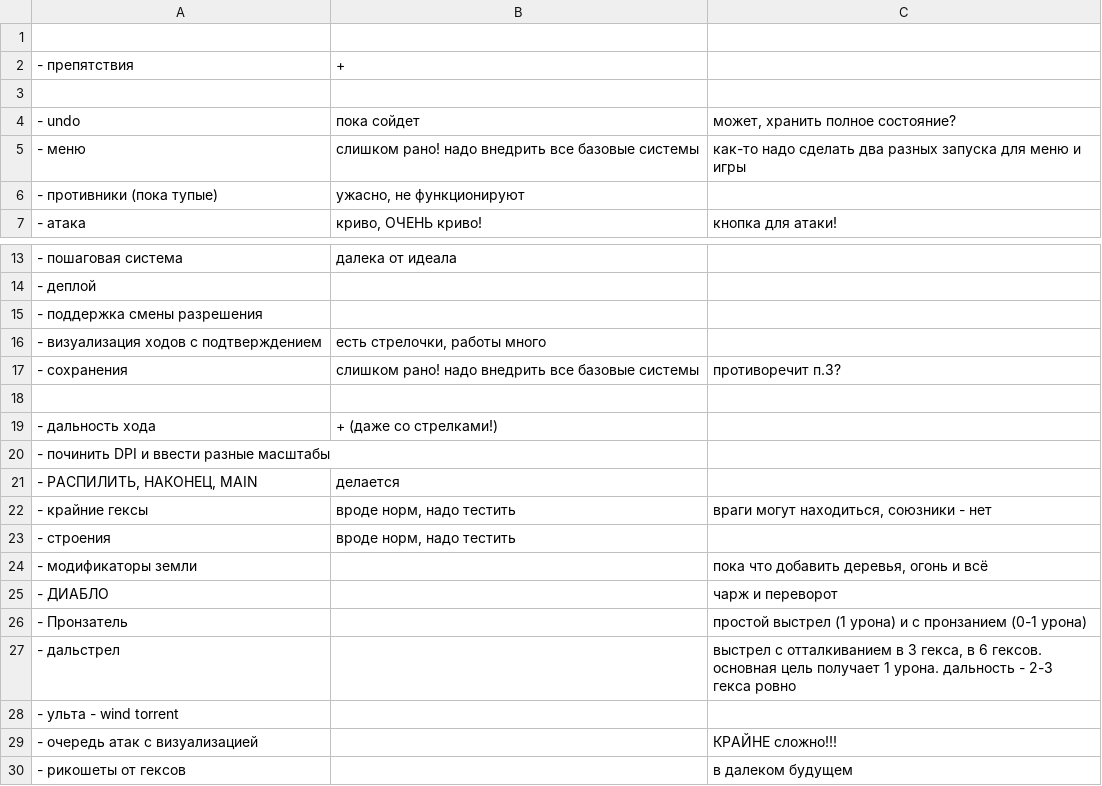
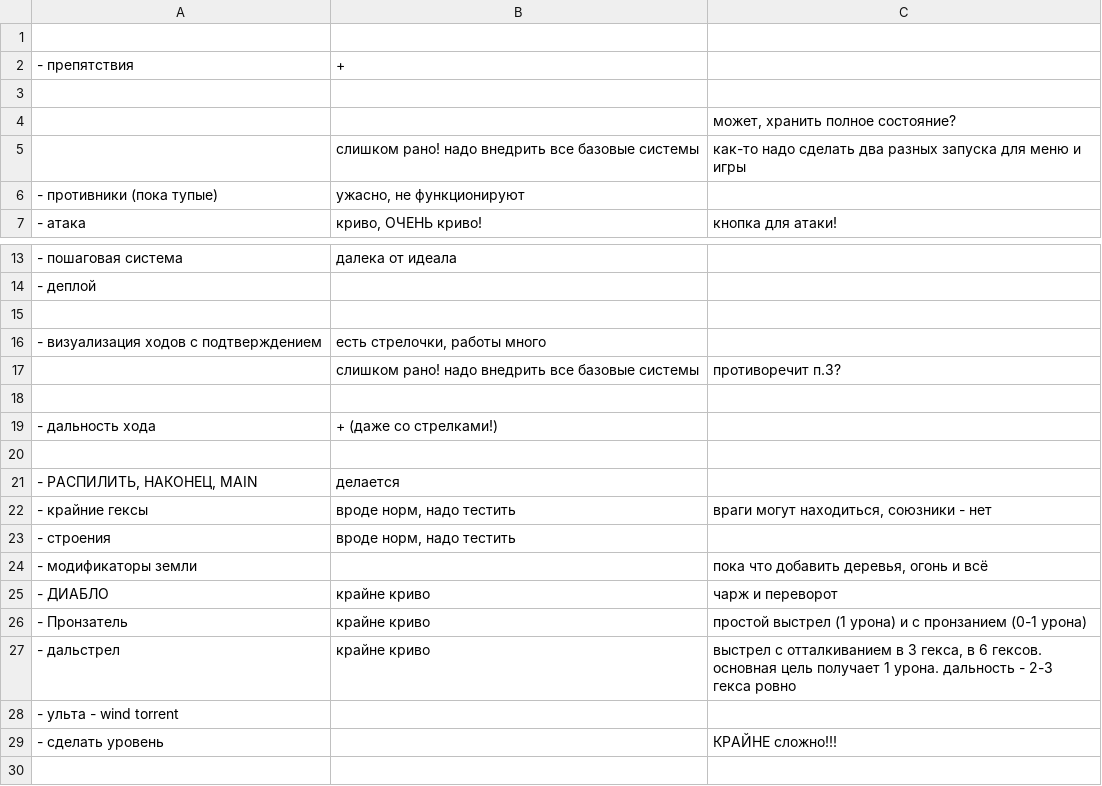
Before and after one commit to 80STH/NGTBS-3, a CSV file: todo.csv, drawn as a sheet; only a part is shown, gaps mark what is left out.

Commit message:
todo-upd

```diff
--- a/todo.csv
+++ b/todo.csv
@@ -3,4 +3,4 @@
 ,,
-- undo,пока сойдет,"может, хранить полное состояние?"
-- меню,слишком рано! надо внедрить все базовые системы,как-то надо сделать два разных запуска для меню и игры
+,,"может, хранить полное состояние?"
+,слишком рано! надо внедрить все базовые системы,как-то надо сделать два разных запуска для меню и игры
 - противники (пока тупые),"ужасно, не функционируют",
@@ -14,8 +14,8 @@
 - деплой,,
-- поддержка смены разрешения
+
 - визуализация ходов с подтверждением,"есть стрелочки, работы много"
-- сохранения,слишком рано! надо внедрить все базовые системы,противоречит п.3?
+,слишком рано! надо внедрить все базовые системы,противоречит п.3?
 
 - дальность хода,+ (даже со стрелками!)
-- починить DPI и ввести разные масштабы
+
 "- РАСПИЛИТЬ, НАКОНЕЦ, MAIN",делается
@@ -24,7 +24,6 @@
 - модификаторы земли,,"пока что добавить деревья, огонь и всё"
-- ДИАБЛО,,чарж и переворот
-- Пронзатель,,простой выстрел (1 урона) и с пронзанием (0-1 урона)
-- дальстрел,,"выстрел с отталкиванием в 3 гекса, в 6 гексов. основная цель получает 1 урона. дальность - 2-3 гекса ровно"
+- ДИАБЛО,крайне криво,чарж и переворот
+- Пронзатель,крайне криво,простой выстрел (1 урона) и с пронзанием (0-1 урона)
+- дальстрел,крайне криво,"выстрел с отталкиванием в 3 гекса, в 6 гексов. основная цель получает 1 урона. дальность - 2-3 гекса ровно"
 - ульта - wind torrent,,
-- очередь атак с визуализацией,,КРАЙНЕ сложно!!!
-- рикошеты от гексов,,в далеком будущем
+- сделать уровень,,КРАЙНЕ сложно!!!
```
Also changed, not shown: 1 other file.
